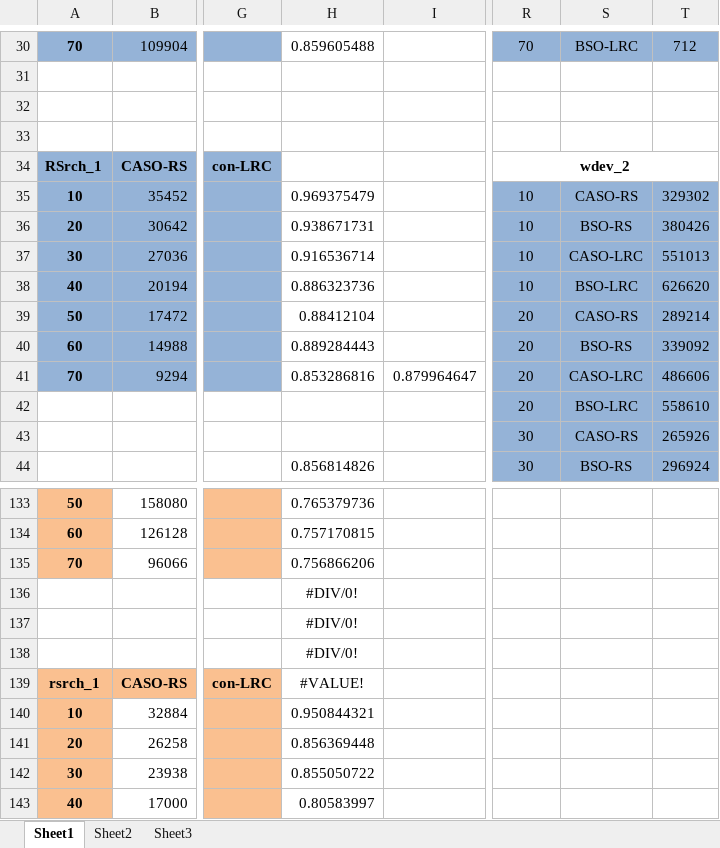
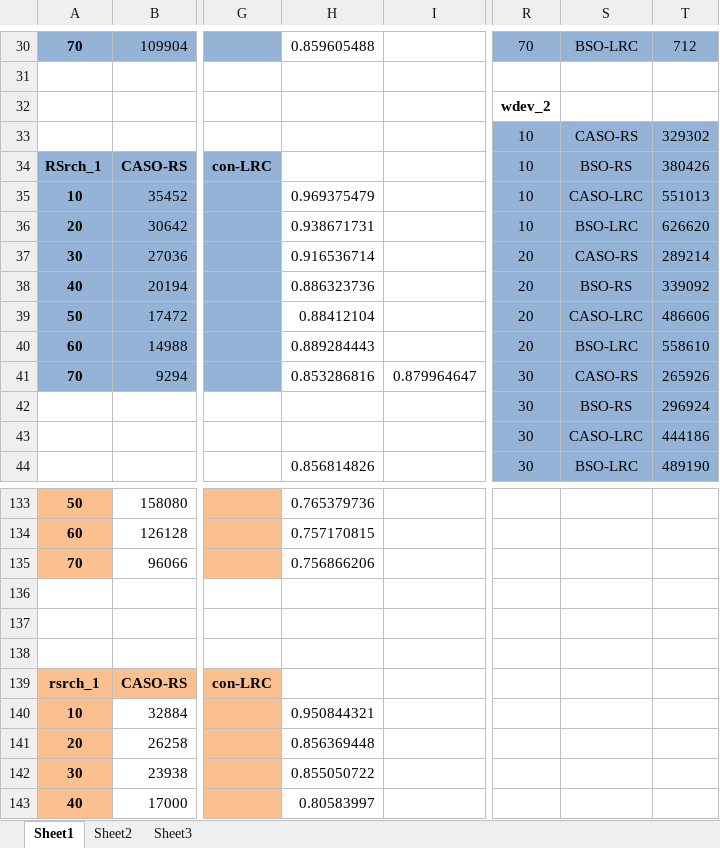
Before and after one commit to shenzr/CASO, an Excel workbook: journal-evaluation/diff-analysis-ratios.xlsx, sheet Sheet1, drawn as a sheet; only a part is shown, gaps mark what is left out; values as stored, in another font and other column widths than the file's, no borders; removed rows and columns are numbered as before the commit, all else as after; rows hold the shown columns only; the diff covers the shown part only; the diff names each change by its address in the sheet, - before the commit and + after, or states it on an @@ line.

```diff
--- a/journal-evaluation/diff-analysis-ratios.xlsx (sheet Sheet1)
+++ b/journal-evaluation/diff-analysis-ratios.xlsx (sheet Sheet1)
-R32: (empty)
+R32: wdev_2
-row 33: (empty)
+row 33:  |  |  |  |  | 10 | CASO-RS | 329302
-R33:T34 fill: none
+R33:T34 fill: #95B3D7
-R34: wdev_2
+R34: 10
-R34 bold: on
+R34 bold: off
-R34:T34 merged
-S34: (empty)
+S34: BSO-RS
-T34: (empty)
+T34: 380426
-S35: CASO-RS
+S35: CASO-LRC
-T35: 329302
+T35: 551013
-S36: BSO-RS
+S36: BSO-LRC
-T36: 380426
+T36: 626620
-R37:R38: 10
+R37:R38: 20
-S37: CASO-LRC
+S37: CASO-RS
-T37: 551013
+T37: 289214
-S38: BSO-LRC
+S38: BSO-RS
-T38: 626620
+T38: 339092
-S39: CASO-RS
+S39: CASO-LRC
-T39: 289214
+T39: 486606
-S40: BSO-RS
+S40: BSO-LRC
-T40: 339092
+T40: 558610
-R41:R42: 20
+R41:R42: 30
-S41: CASO-LRC
+S41: CASO-RS
-T41: 486606
+T41: 265926
-S42: BSO-LRC
+S42: BSO-RS
-T42: 558610
+T42: 296924
-S43: CASO-RS
+S43: CASO-LRC
-T43: 265926
+T43: 444186
-S44: BSO-RS
+S44: BSO-LRC
-T44: 296924
+T44: 489190
-H136:H138: #DIV/0!
+H136:H138: (empty)
-H139: #VALUE!
+H139: (empty)
```
Also changed, not shown: 2 added rows, 2 removed rows, 215 edited cells and cell formats elsewhere in this sheet, journal-evaluation/diff-ec.xlsx, 5 other files.
